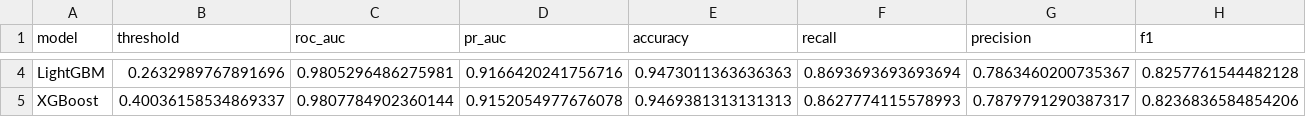
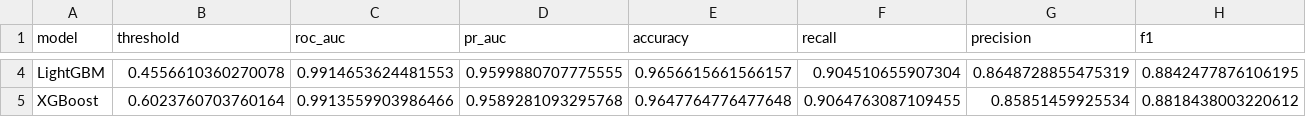
Before and after one commit to theoreticalraccoon/dengueshield, a CSV file: reports/model2_results.csv, drawn as a sheet; only a part is shown, gaps mark what is left out; the diff covers the shown part only; the diff names each change by its address in the sheet, - before the commit and + after, or states it on an @@ line.

```diff
--- a/reports/model2_results.csv
+++ b/reports/model2_results.csv
-B4 (threshold): 0.2632989767891696
+B4 (threshold): 0.4556610360270078
-C4 (roc_auc): 0.9805296486275981
+C4 (roc_auc): 0.9914653624481553
-D4 (pr_auc): 0.9166420241756716
+D4 (pr_auc): 0.9599880707775555
-E4 (accuracy): 0.9473011363636363
+E4 (accuracy): 0.9656615661566157
-F4 (recall): 0.8693693693693694
+F4 (recall): 0.904510655907304
-G4 (precision): 0.7863460200735367
+G4 (precision): 0.8648728855475319
-H4 (f1): 0.8257761544482128
+H4 (f1): 0.8842477876106195
-B5 (threshold): 0.40036158534869337
+B5 (threshold): 0.6023760703760164
-C5 (roc_auc): 0.9807784902360144
+C5 (roc_auc): 0.9913559903986466
-D5 (pr_auc): 0.9152054977676078
+D5 (pr_auc): 0.9589281093295768
-E5 (accuracy): 0.9469381313131313
+E5 (accuracy): 0.9647764776477648
-F5 (recall): 0.8627774115578993
+F5 (recall): 0.9064763087109455
-G5 (precision): 0.7879791290387317
+G5 (precision): 0.85851459925534
-H5 (f1): 0.8236836584854206
+H5 (f1): 0.8818438003220612
```
Also changed, not shown: 37 edited cells elsewhere in this file, 7 other files.
